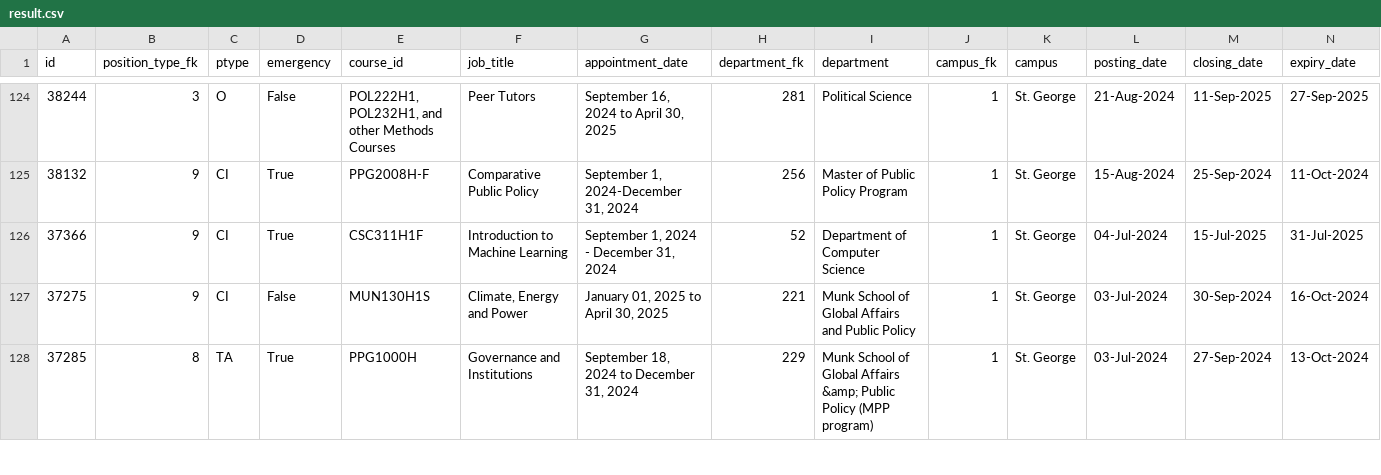
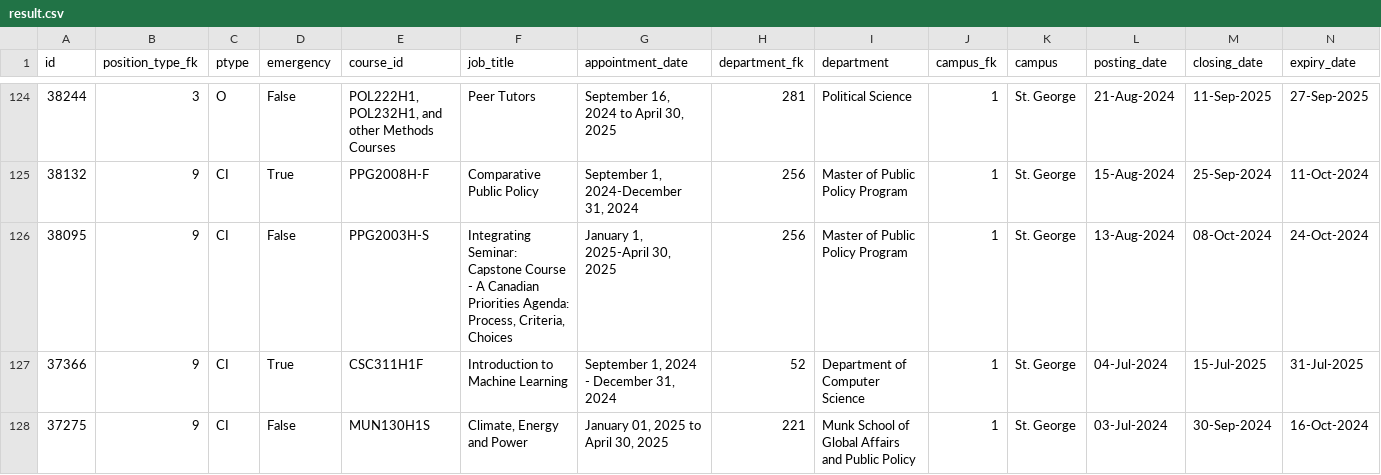
Before and after one commit to Nathan903/unit1.hrandequity.utoronto.ca, a CSV file: result.csv, drawn as a sheet; only a part is shown, gaps mark what is left out; the shorter side is filled out with more unchanged rows; rows hold the shown columns only; the diff names each change by its address in the sheet, - before the commit and + after, or states it on an @@ line.

```diff
--- a/result.csv
+++ b/result.csv
+row 126: 38095 | 9 | CI | False | PPG2003H-S | Integrating Seminar: Capstone Course - A Canadian Priorities Agenda: Process, Criteria, Choices | January 1, 2025-April 30, 2025 | 256 | Master of Public Policy Program | 1 | St. George | 13-Aug-2024 | 08-Oct-2024 | 24-Oct-2024
```
Also changed, not shown: 1 other file.
